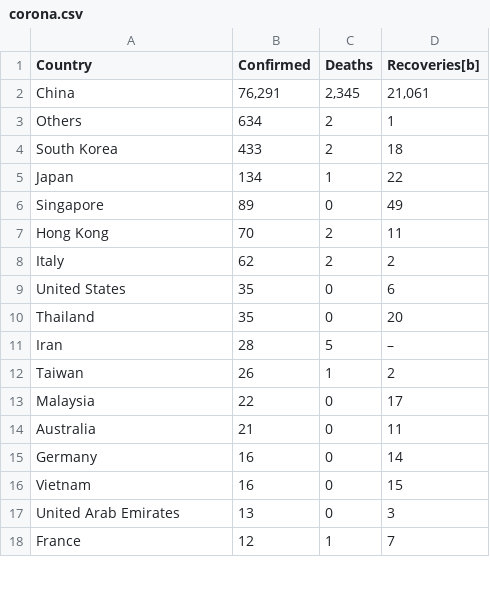
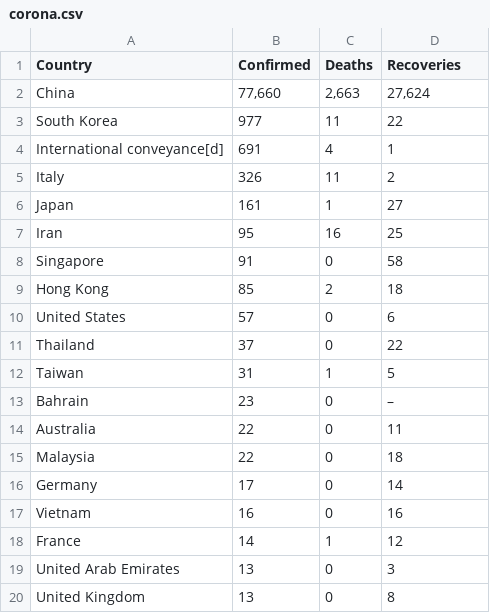
Before and after one commit to muratk3n/thirdwave, a CSV file: en/2020/02/corona.csv, drawn as a sheet; only a part is shown; the diff covers the shown part only.

```diff
--- a/en/2020/02/corona.csv
+++ b/en/2020/02/corona.csv
@@ -1,18 +1,20 @@
-Country	Confirmed	Deaths	Recoveries[b]
- China	76,291	2,345	21,061
- Others	634	2	1
- South Korea	433	2	18
- Japan	134	1	22
- Singapore	89	0	49
- Hong Kong	70	2	11
- Italy	62	2	2
- United States	35	0	6
- Thailand	35	0	20
- Iran	28	5	–
- Taiwan	26	1	2
- Malaysia	22	0	17
- Australia	21	0	11
- Germany	16	0	14
- Vietnam	16	0	15
+Country	Confirmed	Deaths	Recoveries
+ China	77,660	2,663	27,624
+ South Korea	977	11	22
+International conveyance[d]	691	4	1
+ Italy	326	11	2
+ Japan	161	1	27
+ Iran	95	16	25
+ Singapore	91	0	58
+ Hong Kong	85	2	18
+ United States	57	0	6
+ Thailand	37	0	22
+ Taiwan	31	1	5
+ Bahrain	23	0	–
+ Australia	22	0	11
+ Malaysia	22	0	18
+ Germany	17	0	14
+ Vietnam	16	0	16
+ France	14	1	12
  United Arab Emirates	13	0	3
- France	12	1	7
+ United Kingdom	13	0	8
```
Also changed, not shown: 9 added rows, 2 removed rows and 4 edited cells elsewhere in this file, 2 other files.
